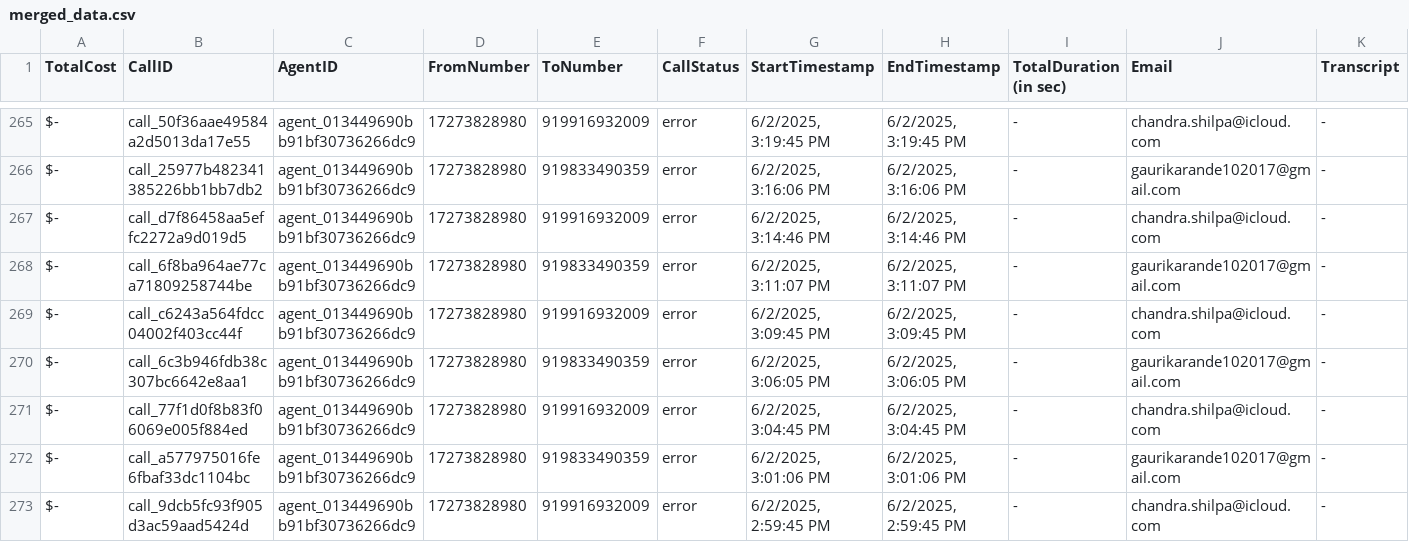
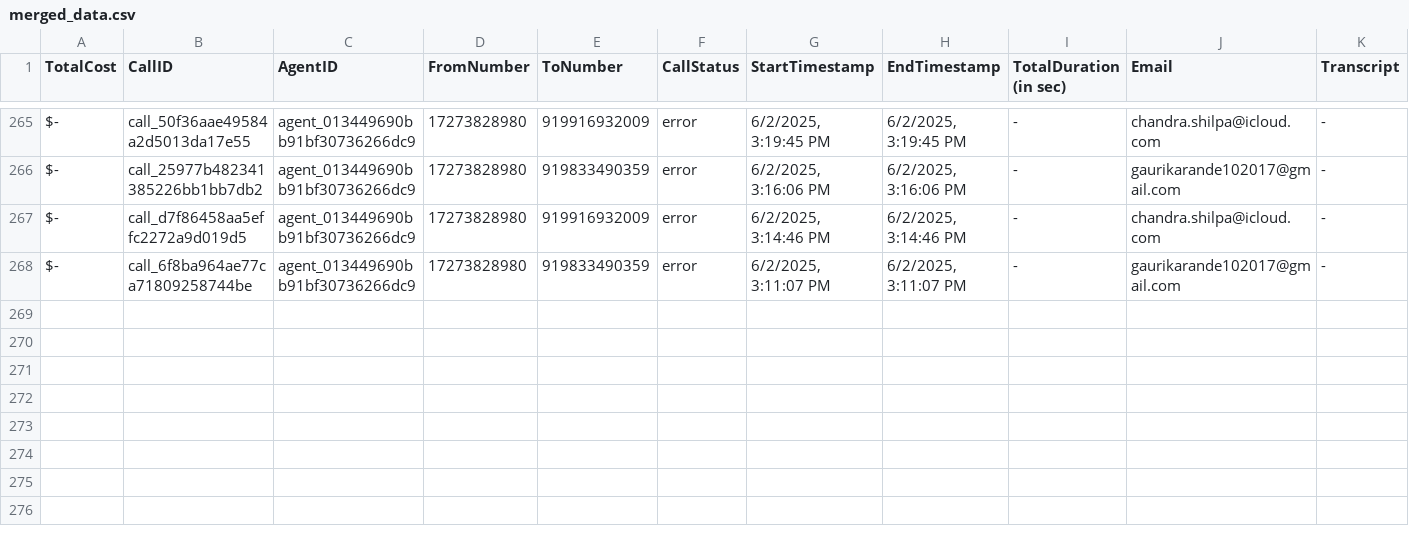
Before and after one commit to Urban-gabru-yog/Urban-Yog, a CSV file: data/merged_data.csv, drawn as a sheet; only a part is shown, gaps mark what is left out; rows hold the shown columns only; the diff covers the shown part only; the diff names each change by its address in the sheet, - before the commit and + after, or states it on an @@ line.

```diff
--- a/data/merged_data.csv
+++ b/data/merged_data.csv
-row 269: $- | call_c6243a564fdcc04002f403cc44f | agent_013449690bb91bf30736266dc9 | 17273828980 | 919916932009 | error | 6/2/2025, 3:09:45 PM | 6/2/2025, 3:09:45 PM | - | chandra.shilpa@icloud.com | -
-row 270: $- | call_6c3b946fdb38c307bc6642e8aa1 | agent_013449690bb91bf30736266dc9 | 17273828980 | 919833490359 | error | 6/2/2025, 3:06:05 PM | 6/2/2025, 3:06:05 PM | - | gaurikarande102017@gmail.com | -
-row 271: $- | call_77f1d0f8b83f06069e005f884ed | agent_013449690bb91bf30736266dc9 | 17273828980 | 919916932009 | error | 6/2/2025, 3:04:45 PM | 6/2/2025, 3:04:45 PM | - | chandra.shilpa@icloud.com | -
-row 272: $- | call_a577975016fe6fbaf33dc1104bc | agent_013449690bb91bf30736266dc9 | 17273828980 | 919833490359 | error | 6/2/2025, 3:01:06 PM | 6/2/2025, 3:01:06 PM | - | gaurikarande102017@gmail.com | -
-row 273: $- | call_9dcb5fc93f905d3ac59aad5424d | agent_013449690bb91bf30736266dc9 | 17273828980 | 919916932009 | error | 6/2/2025, 2:59:45 PM | 6/2/2025, 2:59:45 PM | - | chandra.shilpa@icloud.com | -
```
Also changed, not shown: 4 removed rows and 5 edited cells elsewhere in this file, data/call_data.csv, 1 other file.
